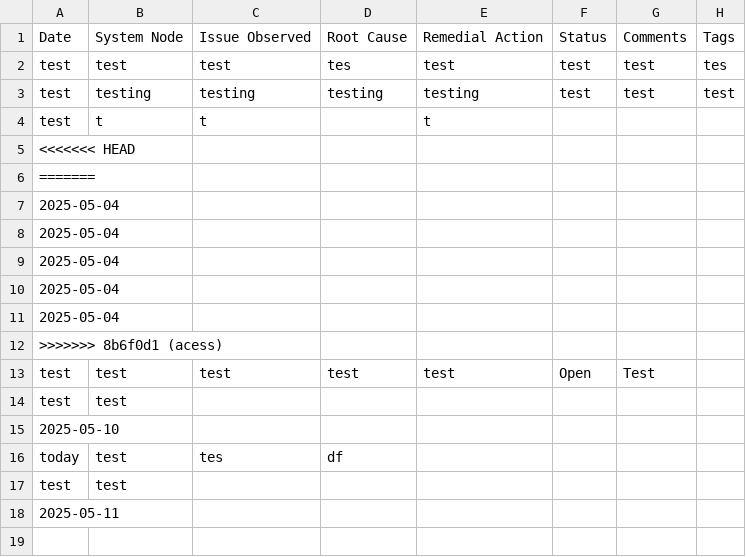
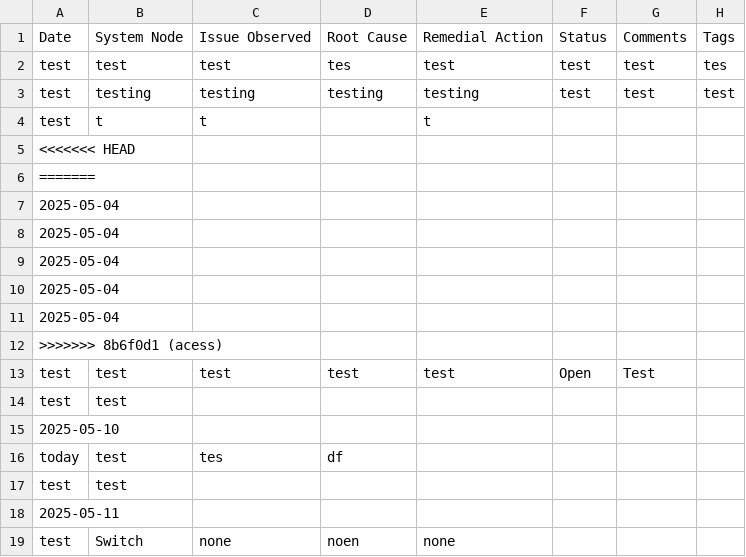
Before and after one commit to Just-Pace/system_logging, a CSV file: system_issue_log.csv, drawn as a sheet.

Commit message:
[log] entry added: 2025-05-11T00:49:19+00:00

```diff
--- a/system_issue_log.csv
+++ b/system_issue_log.csv
@@ -18 +18,2 @@ test,test,,,,,,
 2025-05-11,,,,,,,
+test ,Switch,none,noen,none,,,
```
